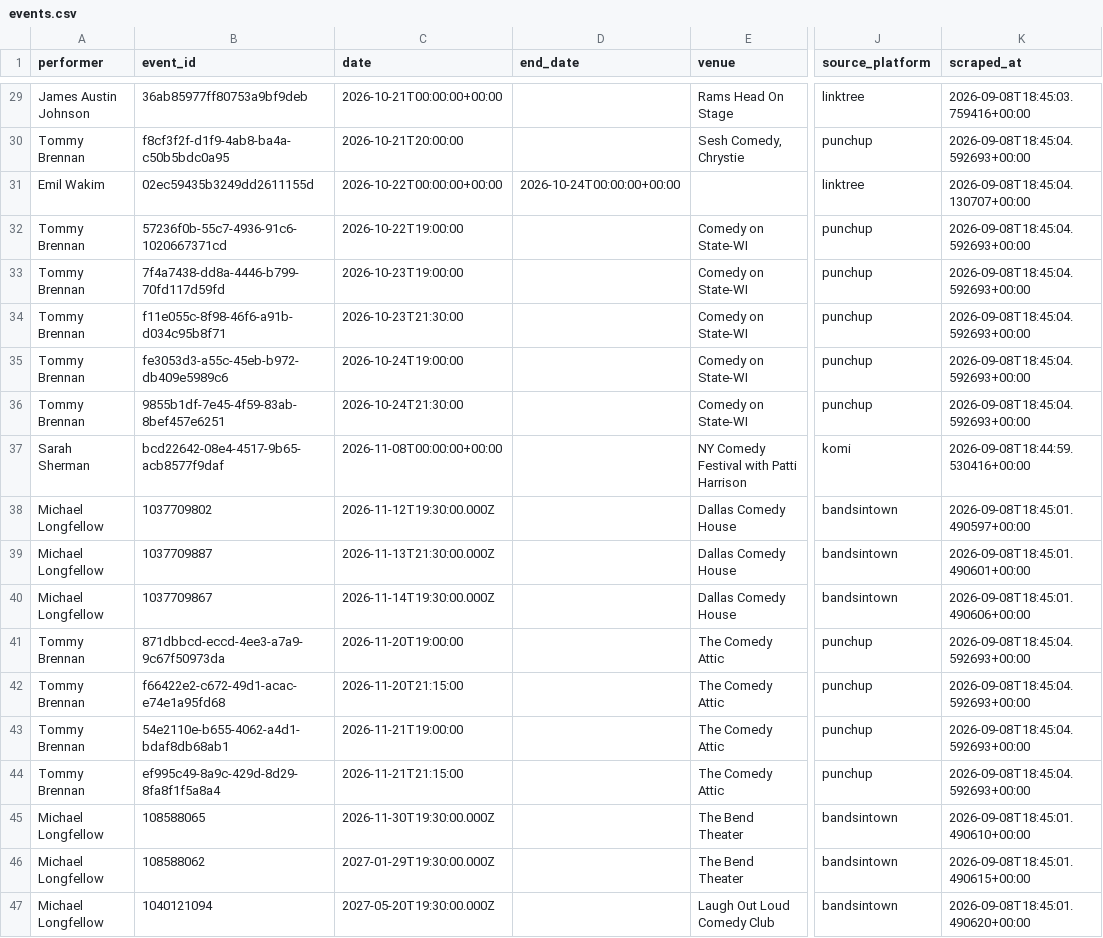
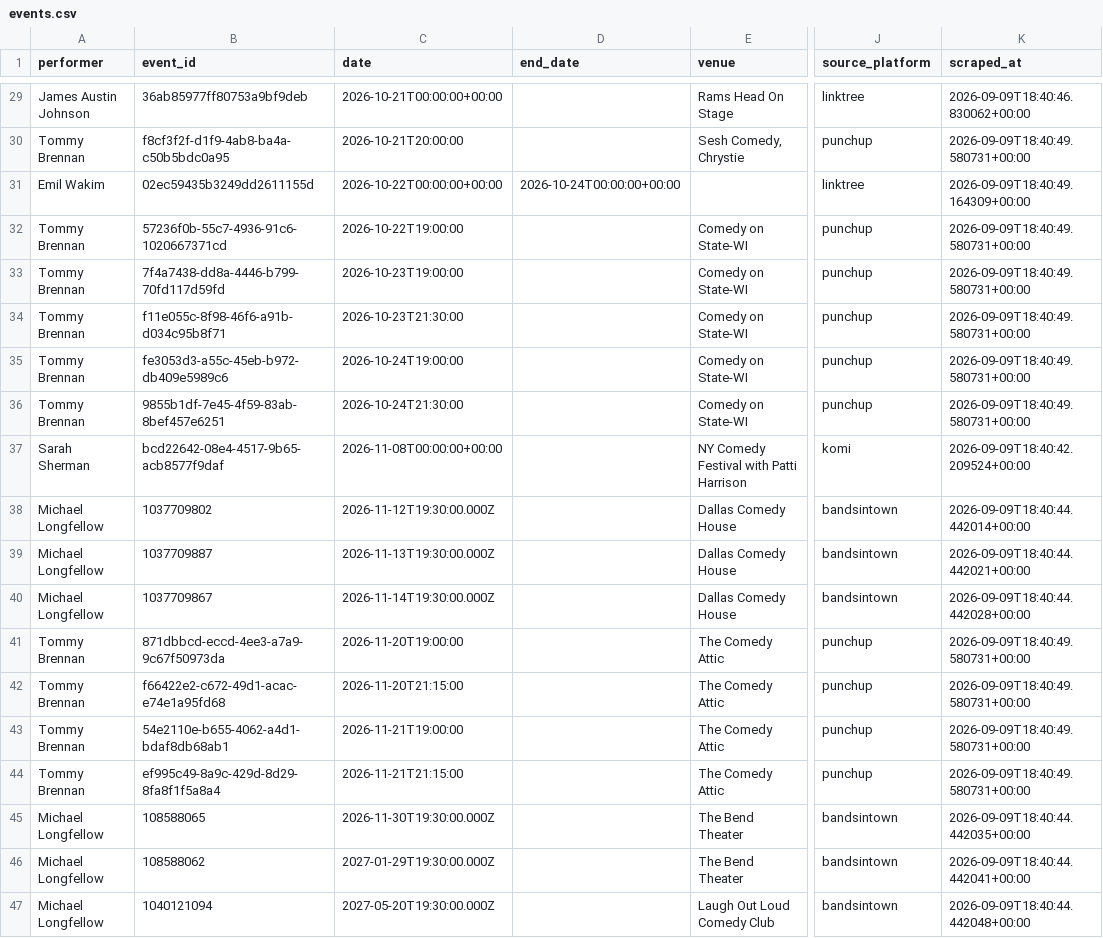
Before and after one commit to p-rallapally/lorne, a CSV file: output/events.csv, drawn as a sheet; only a part is shown, gaps mark what is left out; the diff covers the shown part only; the diff names each change by its address in the sheet, - before the commit and + after, or states it on an @@ line.

```diff
--- a/output/events.csv
+++ b/output/events.csv
-K29 (scraped_at): 2026-09-08T18:45:03.759416+00:00
+K29 (scraped_at): 2026-09-09T18:40:46.830062+00:00
-K30 (scraped_at): 2026-09-08T18:45:04.592693+00:00
+K30 (scraped_at): 2026-09-09T18:40:49.580731+00:00
-K31 (scraped_at): 2026-09-08T18:45:04.130707+00:00
+K31 (scraped_at): 2026-09-09T18:40:49.164309+00:00
-K32:K36 (scraped_at): 2026-09-08T18:45:04.592693+00:00
+K32:K36 (scraped_at): 2026-09-09T18:40:49.580731+00:00
-K37 (scraped_at): 2026-09-08T18:44:59.530416+00:00
+K37 (scraped_at): 2026-09-09T18:40:42.209524+00:00
-K38 (scraped_at): 2026-09-08T18:45:01.490597+00:00
+K38 (scraped_at): 2026-09-09T18:40:44.442014+00:00
-C39 (date): 2026-11-13T21:30:00.000Z
+C39 (date): 2026-11-13T19:30:00.000Z
-K39 (scraped_at): 2026-09-08T18:45:01.490601+00:00
+K39 (scraped_at): 2026-09-09T18:40:44.442021+00:00
-K40 (scraped_at): 2026-09-08T18:45:01.490606+00:00
+K40 (scraped_at): 2026-09-09T18:40:44.442028+00:00
-K41:K44 (scraped_at): 2026-09-08T18:45:04.592693+00:00
+K41:K44 (scraped_at): 2026-09-09T18:40:49.580731+00:00
-K45 (scraped_at): 2026-09-08T18:45:01.490610+00:00
+K45 (scraped_at): 2026-09-09T18:40:44.442035+00:00
-K46 (scraped_at): 2026-09-08T18:45:01.490615+00:00
+K46 (scraped_at): 2026-09-09T18:40:44.442041+00:00
-K47 (scraped_at): 2026-09-08T18:45:01.490620+00:00
+K47 (scraped_at): 2026-09-09T18:40:44.442048+00:00
```
Also changed, not shown: 27 edited cells elsewhere in this file, 1 other file.
